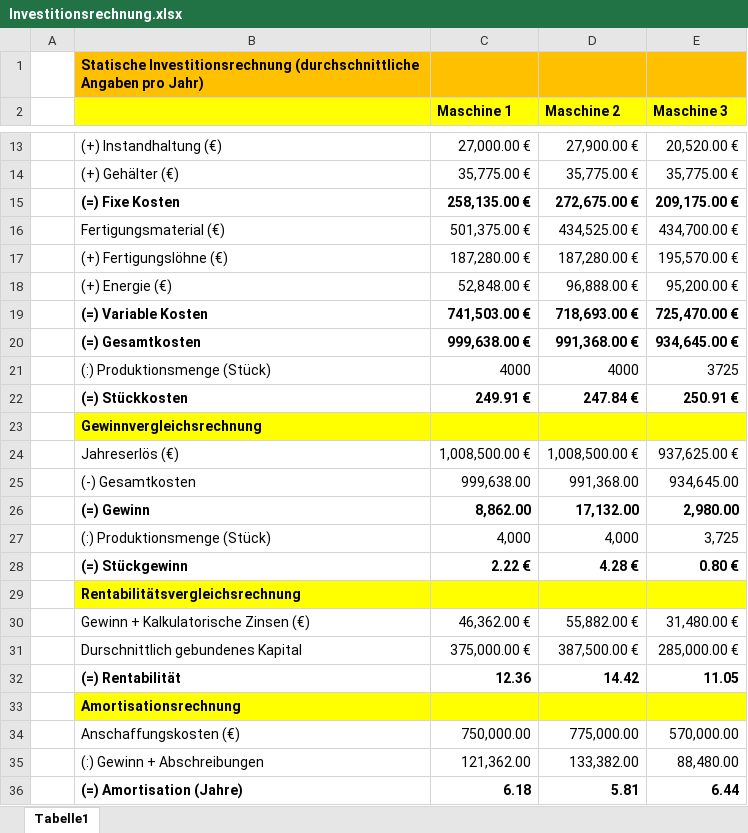
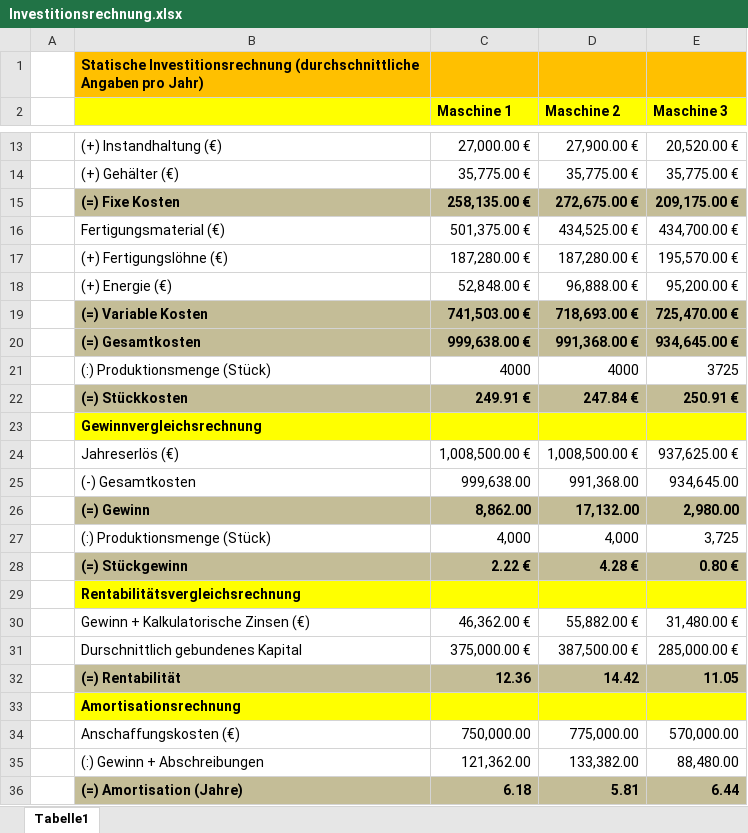
Before and after one commit to DasHund007/CIT-23, an Excel workbook: SCHOOL/WW/Investitionsrechnung.xlsx, sheet Tabelle1, drawn as a sheet; only a part is shown, gaps mark what is left out; values as stored, in another font and other column widths than the file's, no borders; the diff names each change by its address in the sheet, - before the commit and + after, or states it on an @@ line.

Commit message:
WW

```diff
--- a/SCHOOL/WW/Investitionsrechnung.xlsx (sheet Tabelle1)
+++ b/SCHOOL/WW/Investitionsrechnung.xlsx (sheet Tabelle1)
-B15:E15 fill: none
+B15:E15 fill: #C4BD97
-B19:E20 fill: none
+B19:E20 fill: #C4BD97
-B22:E22 fill: none
+B22:E22 fill: #C4BD97
-B26:E26 fill: none
+B26:E26 fill: #C4BD97
-B28:E28 fill: none
+B28:E28 fill: #C4BD97
-B32:E32 fill: none
+B32:E32 fill: #C4BD97
-B36:E36 fill: none
+B36:E36 fill: #C4BD97
```
